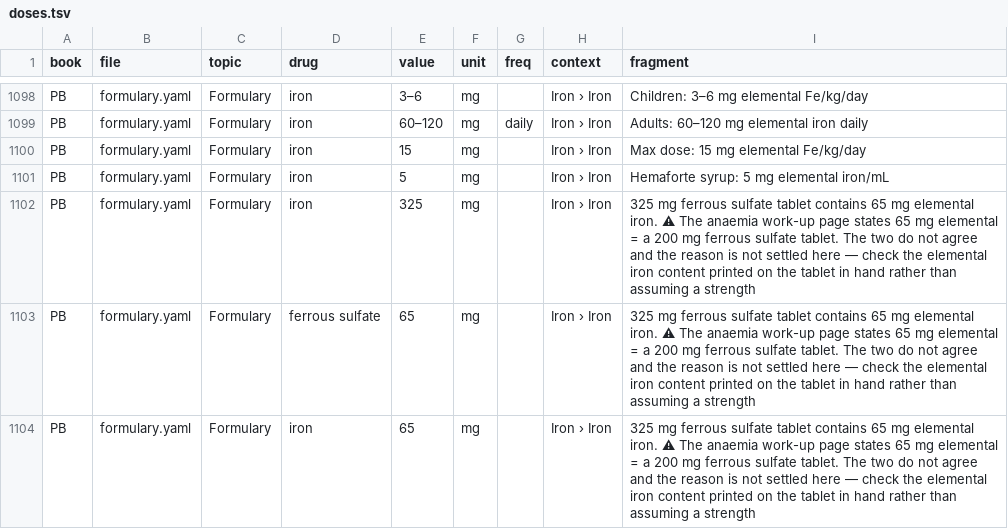
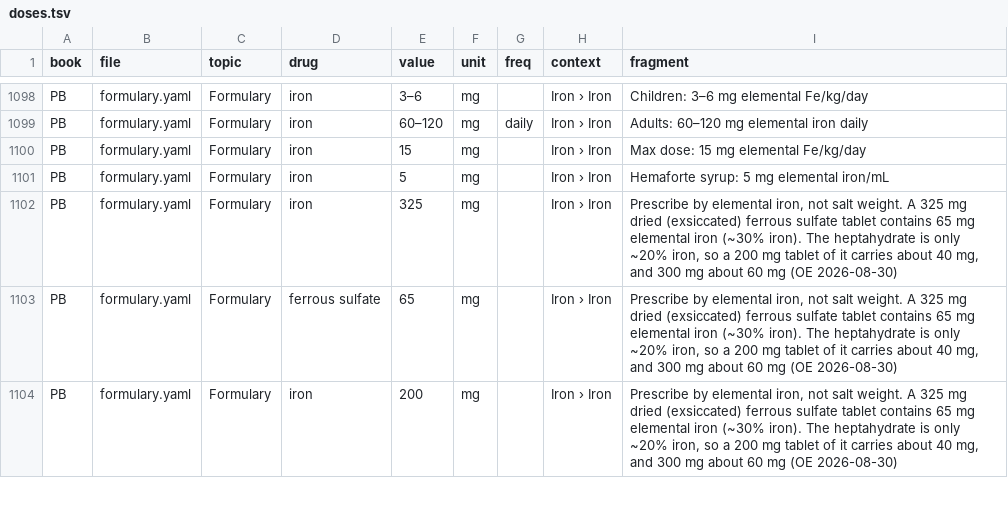
Before and after one commit to fhir-fli/orbweaver, a TSV file: tool/crossbook/doses.tsv, drawn as a sheet; only a part is shown, gaps mark what is left out; the diff covers the shown part only; the diff names each change by its address in the sheet, - before the commit and + after, or states it on an @@ line.

Commit message:
Apply the three OE rulings; my invented piperaquine figure was wrong too
Piperaquine: the mg/kg target is genuinely weight-dependent, 20 mg/kg/day
under 25 kg and 18 at or above, because exposure is lower in small
children. Dihydroartemisinin splits the same way, at least 2.5 mg/kg/day
under 25 kg and 4 at or above. The printed flat 18 is the figure for 25 kg
and above only. My invented 24 was also wrong; the number is 20. Applied
to the page and the formulary. Had the question not been asked, a
fabricated 24 would have stayed in the book.

Ferrous sulfate: the anaemia page was the error and it underdosed by
about a third. A 325 mg dried tablet contains 65 mg elemental iron
because the dried salt is about 30% iron. The heptahydrate is about 20%,
so a 200 mg tablet of it carries roughly 40 mg. Both places now say to
prescribe by elemental iron rather than salt weight and name the
percentages. Errata written for v1.8.

Lidocaine: the rewrite was correct and a single 4-5 mg/kg without naming
the preparation is explicitly unsafe to print. Plain 4.5, with
epinephrine 7, confirmed against the FDA labels and the AAD and
paediatric consensus. OE added a total milligram cap we did not have,
plain 300 mg and with epinephrine 500 mg, because mg/kg alone overdoses
an adolescent near adult weight.

Queue closed, nothing open.

```diff
--- a/tool/crossbook/doses.tsv
+++ b/tool/crossbook/doses.tsv
-I1102:I1104 (fragment): 325 mg ferrous sulfate tablet contains 65 mg elemental iron. ⚠ The anaemia work-up page states 65 mg elemental = a 200 mg ferrous sulfate tablet. The two do not agree and the reason is not settled here — check the elemental iron content printed on the tablet in hand rather than assuming a strength
+I1102:I1104 (fragment): Prescribe by elemental iron, not salt weight. A 325 mg dried (exsiccated) ferrous sulfate tablet contains 65 mg elemental iron (~30% iron). The heptahydrate is only ~20% iron, so a 200 mg tablet of it carries about 40 mg, and 300 mg about 60 mg (OE 2026-08-30)
-E1104 (value): 65
+E1104 (value): 200
```
Also changed, not shown: 9 added rows and 36 edited cells elsewhere in this file, tool/formulary_page_parity_baseline.tsv, 8 other files.
